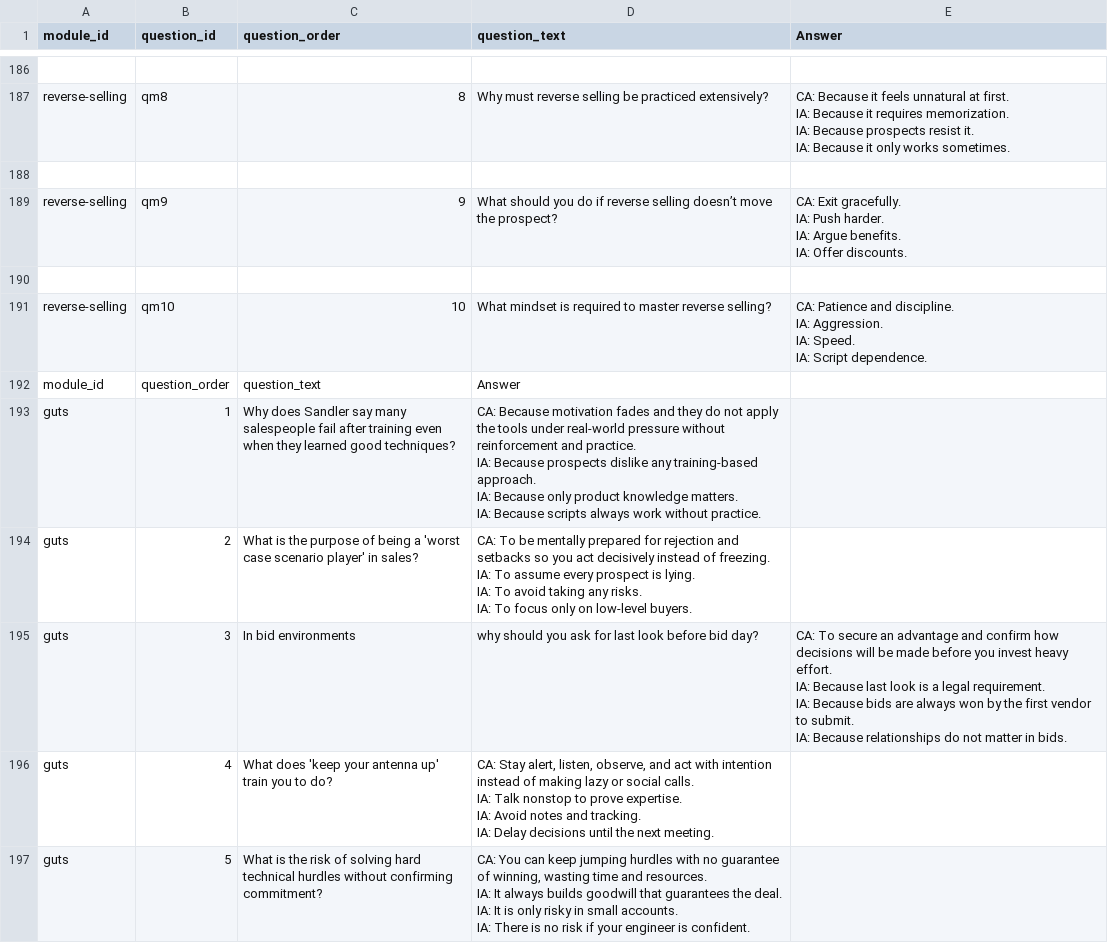
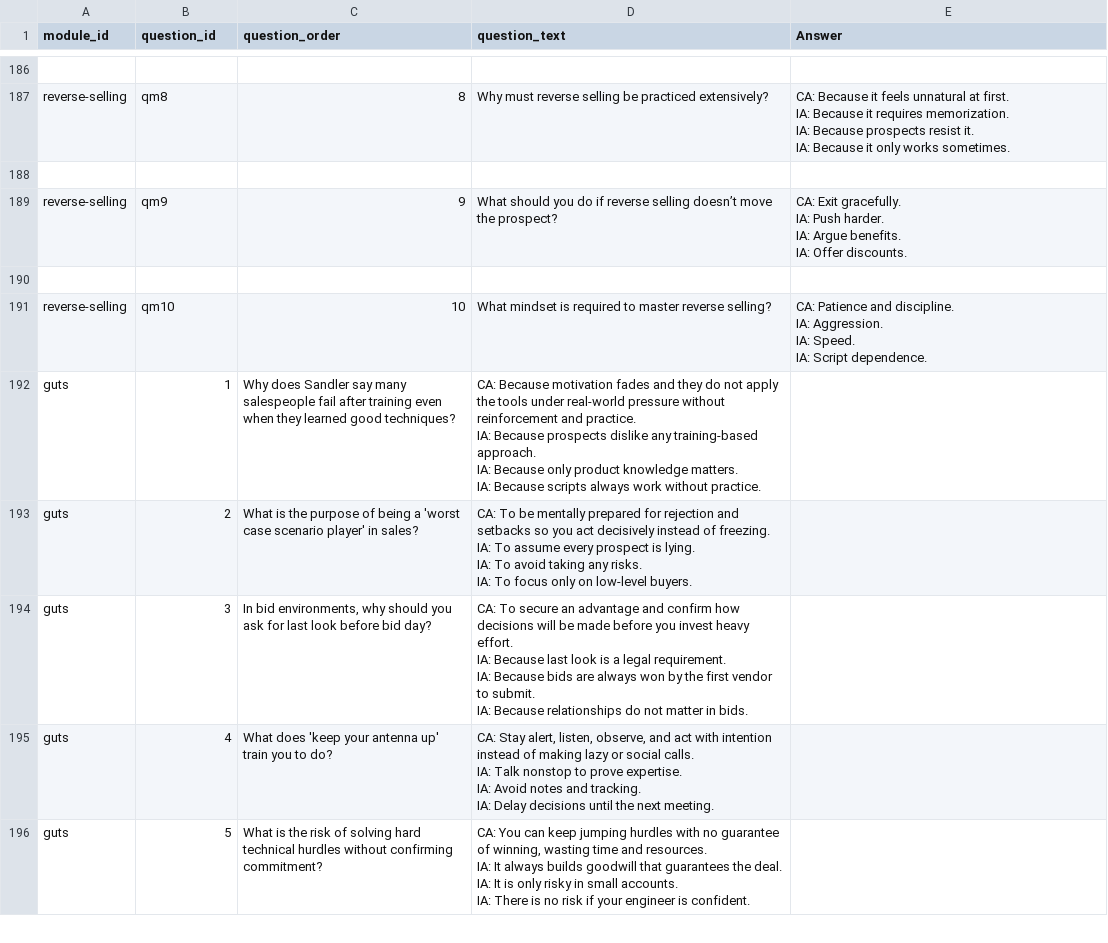
Before and after one commit to hbarker1001-coder/sandler_site_scaffold, a CSV file: data/Module_Quiz.csv, drawn as a sheet; only a part is shown, gaps mark what is left out.

Commit message:
Update Module_Quiz.csv

```diff
--- a/data/Module_Quiz.csv
+++ b/data/Module_Quiz.csv
@@ -665,3 +665,2 @@ IA: Speed.
 IA: Script dependence."
-module_id,question_order,question_text,Answer
 guts,1,Why does Sandler say many salespeople fail after training even when they learned good techniques?,"CA: Because motivation fades and they do not apply the tools under real-world pressure without reinforcement and practice.
@@ -674,6 +673,6 @@ IA: To avoid taking any risks.
 IA: To focus only on low-level buyers."
-guts,3,In bid environments, why should you ask for last look before bid day?,"CA: To secure an advantage and confirm how decisions will be made before you invest heavy effort.
-IA: Because last look is a legal requirement.
-IA: Because bids are always won by the first vendor to submit.
-IA: Because relationships do not matter in bids."
+guts,3,"In bid environments, why should you ask for last look before bid day?","CA: To secure an advantage and confirm how decisions will be made before you invest heavy effort.
+IA: Because last look is a legal requirement.
+IA: Because bids are always won by the first vendor to submit.
+IA: Because relationships do not matter in bids."
 guts,4,What does 'keep your antenna up' train you to do?,"CA: Stay alert, listen, observe, and act with intention instead of making lazy or social calls.
```
